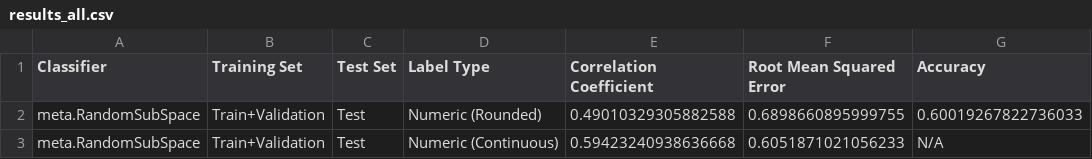
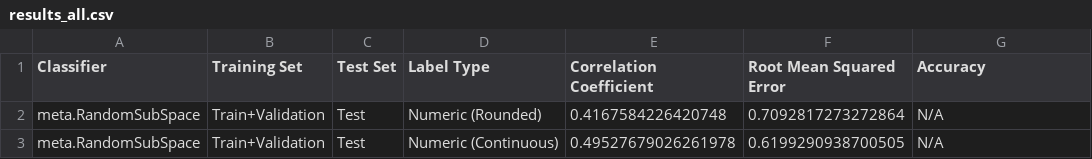
Before and after one commit to natalieparde/label-aggregation, a CSV file: evaluation/sample_output/results_all.csv, drawn as a sheet.

```diff
--- a/evaluation/sample_output/results_all.csv
+++ b/evaluation/sample_output/results_all.csv
@@ -1,3 +1,3 @@
 Classifier,Training Set,Test Set,Label Type,Correlation Coefficient,Root Mean Squared Error,Accuracy
-meta.RandomSubSpace,Train+Validation,Test,Numeric (Rounded),0.49010329305882588,0.6898660895999755,0.60019267822736033
-meta.RandomSubSpace,Train+Validation,Test,Numeric (Continuous),0.59423240938636668,0.6051871021056233,N/A
+meta.RandomSubSpace,Train+Validation,Test,Numeric (Rounded),0.4167584226420748,0.7092817273272864,N/A
+meta.RandomSubSpace,Train+Validation,Test,Numeric (Continuous),0.49527679026261978,0.6199290938700505,N/A
```
Also changed, not shown: evaluation/sample_output/continuous_aggregation_predictions_all.csv, evaluation/sample_output/discrete_aggregation_predictions_all.csv, 3 other files.
